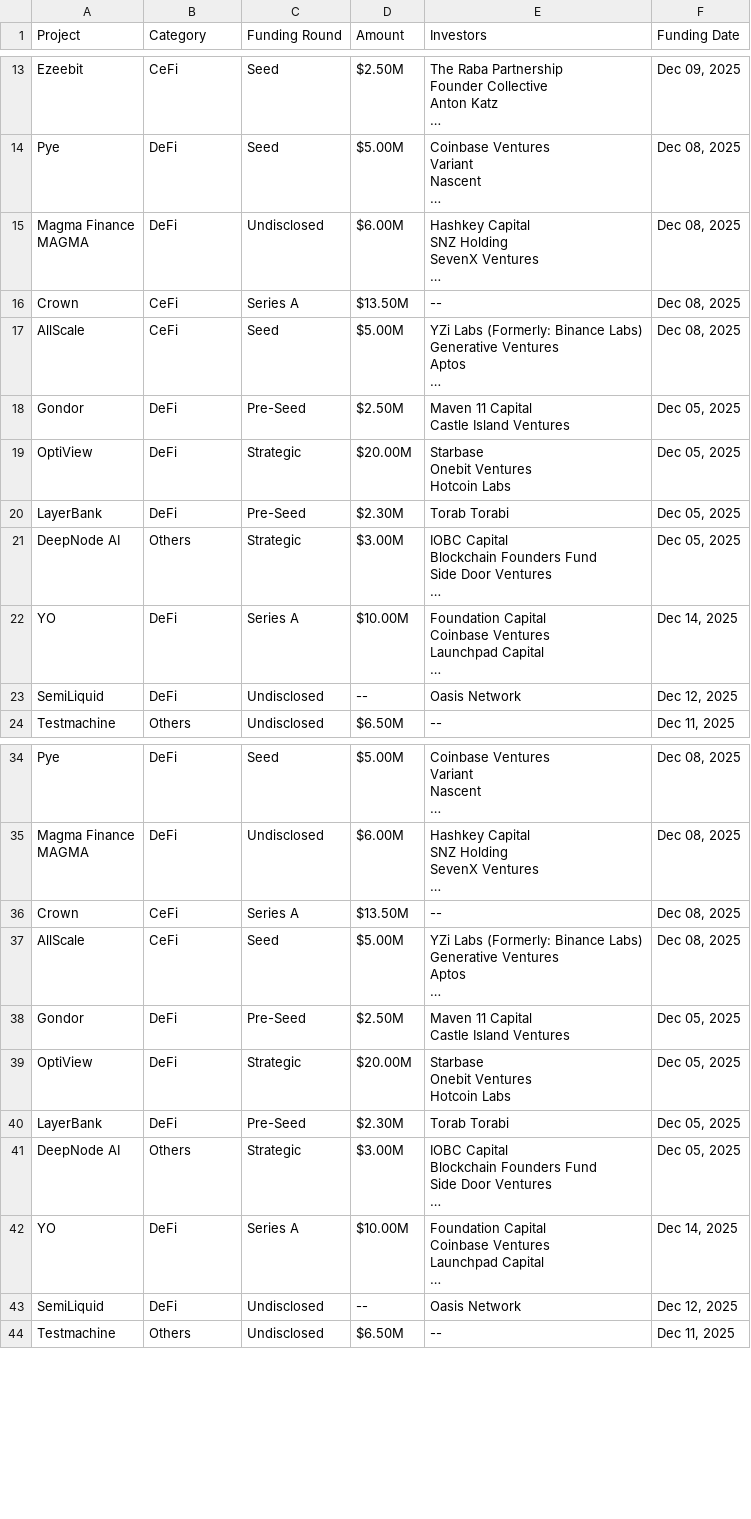
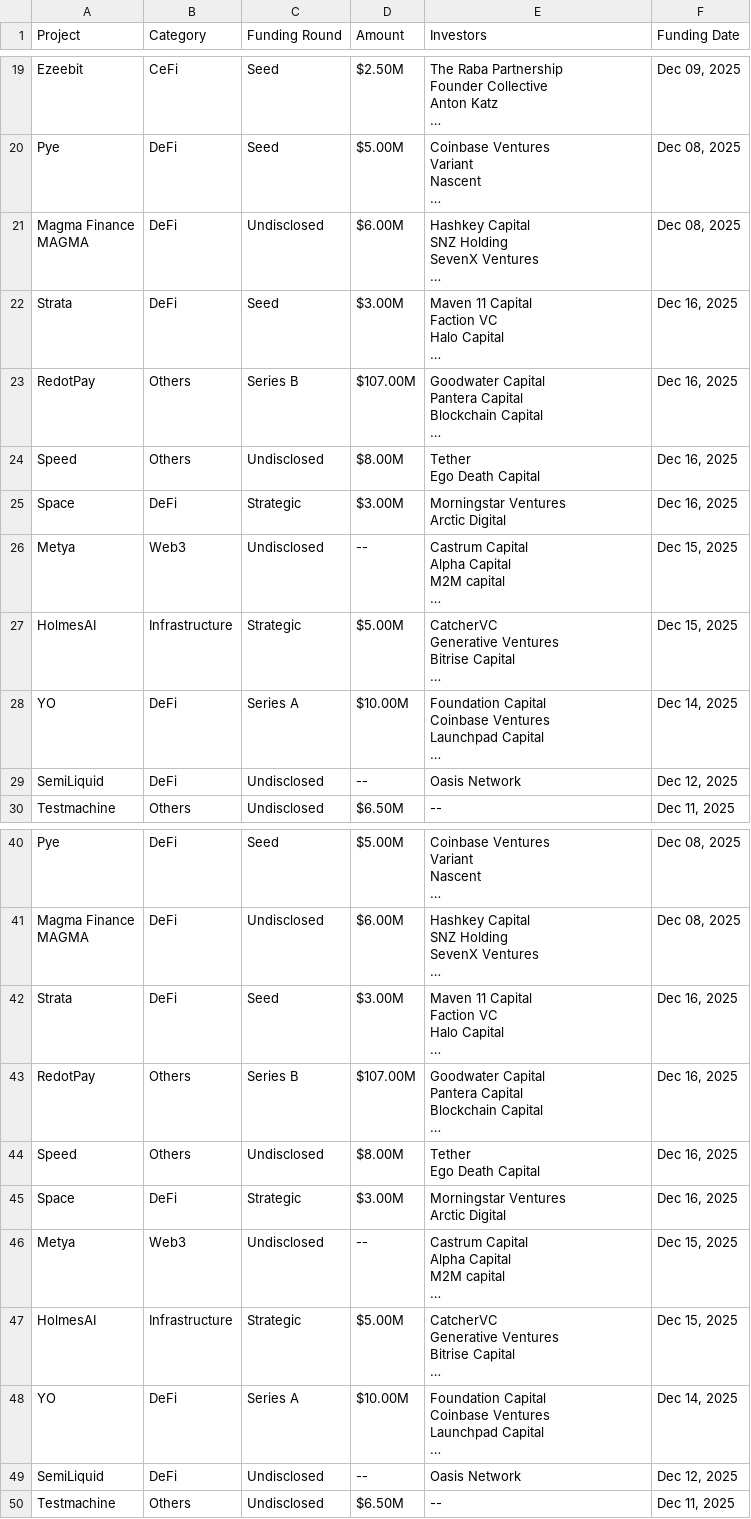
Before and after one commit to rfrm-dao/Funraised-Tokens, a CSV file: CoinCarp_Fundraising.csv, drawn as a sheet; only a part is shown, gaps mark what is left out; the diff covers the shown part only.

```diff
--- a/CoinCarp_Fundraising.csv
+++ b/CoinCarp_Fundraising.csv
@@ -41,17 +61,22 @@ SevenX Ventures
 …","Dec 08, 2025"
-Crown,CeFi,Series A,$13.50M,--,"Dec 08, 2025"
-AllScale,CeFi,Seed,$5.00M,"YZi Labs (Formerly: Binance Labs)
-Generative Ventures
-Aptos
-…","Dec 08, 2025"
-Gondor,DeFi,Pre-Seed,$2.50M,"Maven 11 Capital
-Castle Island Ventures","Dec 05, 2025"
-OptiView,DeFi,Strategic,$20.00M,"Starbase
-Onebit Ventures
-Hotcoin Labs","Dec 05, 2025"
-LayerBank,DeFi,Pre-Seed,$2.30M,Torab Torabi,"Dec 05, 2025"
-DeepNode AI,Others,Strategic,$3.00M,"IOBC Capital
-Blockchain Founders Fund
-Side Door Ventures
-…","Dec 05, 2025"
+Strata,DeFi,Seed,$3.00M,"Maven 11 Capital
+Faction VC
+Halo Capital
+…","Dec 16, 2025"
+RedotPay,Others,Series B,$107.00M,"Goodwater Capital
+Pantera Capital
+Blockchain Capital
+…","Dec 16, 2025"
+Speed,Others,Undisclosed,$8.00M,"Tether
+Ego Death Capital","Dec 16, 2025"
+Space,DeFi,Strategic,$3.00M,"Morningstar Ventures
+Arctic Digital","Dec 16, 2025"
+Metya,Web3,Undisclosed,--,"Castrum Capital
+Alpha Capital
+M2M capital
+…","Dec 15, 2025"
+HolmesAI,Infrastructure,Strategic,$5.00M,"CatcherVC
+Generative Ventures
+Bitrise Capital
+…","Dec 15, 2025"
 YO,DeFi,Series A,$10.00M,"Foundation Capital
@@ -96,17 +121,22 @@ SevenX Ventures
 …","Dec 08, 2025"
-Crown,CeFi,Series A,$13.50M,--,"Dec 08, 2025"
-AllScale,CeFi,Seed,$5.00M,"YZi Labs (Formerly: Binance Labs)
-Generative Ventures
-Aptos
-…","Dec 08, 2025"
-Gondor,DeFi,Pre-Seed,$2.50M,"Maven 11 Capital
-Castle Island Ventures","Dec 05, 2025"
-OptiView,DeFi,Strategic,$20.00M,"Starbase
-Onebit Ventures
-Hotcoin Labs","Dec 05, 2025"
-LayerBank,DeFi,Pre-Seed,$2.30M,Torab Torabi,"Dec 05, 2025"
-DeepNode AI,Others,Strategic,$3.00M,"IOBC Capital
-Blockchain Founders Fund
-Side Door Ventures
-…","Dec 05, 2025"
+Strata,DeFi,Seed,$3.00M,"Maven 11 Capital
+Faction VC
+Halo Capital
+…","Dec 16, 2025"
+RedotPay,Others,Series B,$107.00M,"Goodwater Capital
+Pantera Capital
+Blockchain Capital
+…","Dec 16, 2025"
+Speed,Others,Undisclosed,$8.00M,"Tether
+Ego Death Capital","Dec 16, 2025"
+Space,DeFi,Strategic,$3.00M,"Morningstar Ventures
+Arctic Digital","Dec 16, 2025"
+Metya,Web3,Undisclosed,--,"Castrum Capital
+Alpha Capital
+M2M capital
+…","Dec 15, 2025"
+HolmesAI,Infrastructure,Strategic,$5.00M,"CatcherVC
+Generative Ventures
+Bitrise Capital
+…","Dec 15, 2025"
 YO,DeFi,Series A,$10.00M,"Foundation Capital
```
Also changed, not shown: 6 added rows and 6 removed rows elsewhere in this file, 1 other file.
